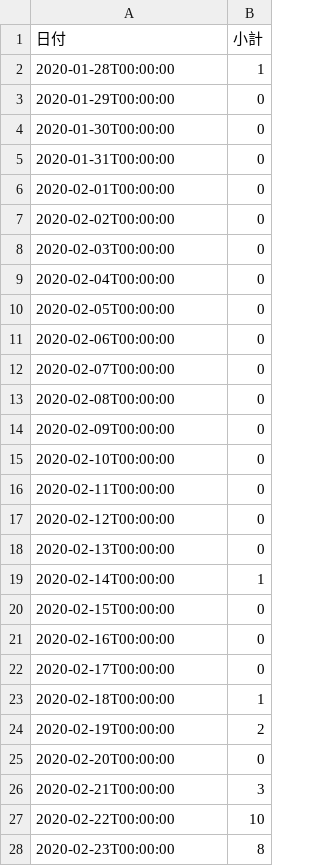
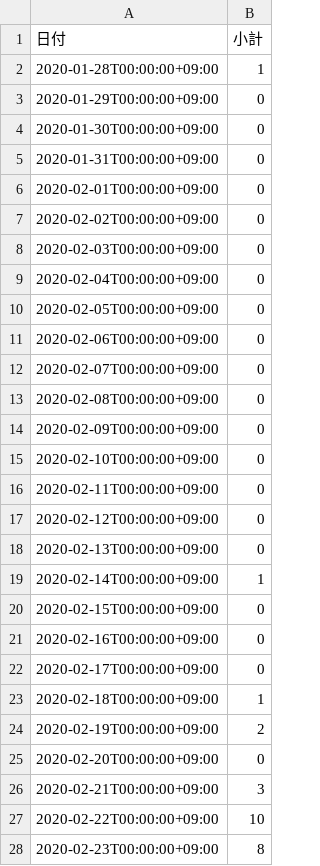
Before and after one commit to Kanahiro/covid19hokkaido_scraping, a CSV file: patients_summary.csv, drawn as a sheet; only a part is shown; the diff covers the shown part only.

```diff
--- a/patients_summary.csv
+++ b/patients_summary.csv
@@ -1,28 +1,28 @@
 日付,小計
-2020-01-28T00:00:00,1
-2020-01-29T00:00:00,0
-2020-01-30T00:00:00,0
-2020-01-31T00:00:00,0
-2020-02-01T00:00:00,0
-2020-02-02T00:00:00,0
-2020-02-03T00:00:00,0
-2020-02-04T00:00:00,0
-2020-02-05T00:00:00,0
-2020-02-06T00:00:00,0
-2020-02-07T00:00:00,0
-2020-02-08T00:00:00,0
-2020-02-09T00:00:00,0
-2020-02-10T00:00:00,0
-2020-02-11T00:00:00,0
-2020-02-12T00:00:00,0
-2020-02-13T00:00:00,0
-2020-02-14T00:00:00,1
-2020-02-15T00:00:00,0
-2020-02-16T00:00:00,0
-2020-02-17T00:00:00,0
-2020-02-18T00:00:00,1
-2020-02-19T00:00:00,2
-2020-02-20T00:00:00,0
-2020-02-21T00:00:00,3
-2020-02-22T00:00:00,10
-2020-02-23T00:00:00,8
+2020-01-28T00:00:00+09:00,1
+2020-01-29T00:00:00+09:00,0
+2020-01-30T00:00:00+09:00,0
+2020-01-31T00:00:00+09:00,0
+2020-02-01T00:00:00+09:00,0
+2020-02-02T00:00:00+09:00,0
+2020-02-03T00:00:00+09:00,0
+2020-02-04T00:00:00+09:00,0
+2020-02-05T00:00:00+09:00,0
+2020-02-06T00:00:00+09:00,0
+2020-02-07T00:00:00+09:00,0
+2020-02-08T00:00:00+09:00,0
+2020-02-09T00:00:00+09:00,0
+2020-02-10T00:00:00+09:00,0
+2020-02-11T00:00:00+09:00,0
+2020-02-12T00:00:00+09:00,0
+2020-02-13T00:00:00+09:00,0
+2020-02-14T00:00:00+09:00,1
+2020-02-15T00:00:00+09:00,0
+2020-02-16T00:00:00+09:00,0
+2020-02-17T00:00:00+09:00,0
+2020-02-18T00:00:00+09:00,1
+2020-02-19T00:00:00+09:00,2
+2020-02-20T00:00:00+09:00,0
+2020-02-21T00:00:00+09:00,3
+2020-02-22T00:00:00+09:00,10
+2020-02-23T00:00:00+09:00,8
```
Also changed, not shown: 15 edited cells elsewhere in this file, 1 other file.
